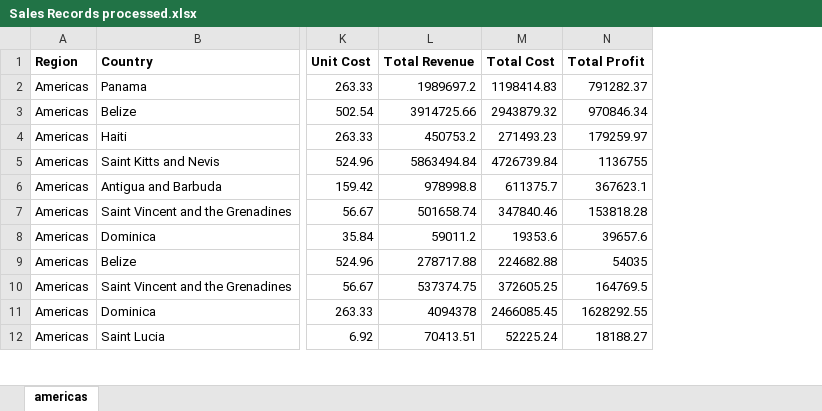
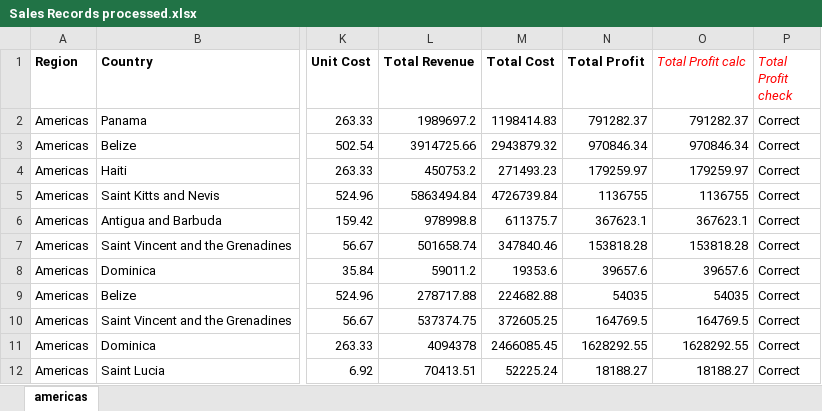
Before and after one commit to arqchicago/automate-excel, an Excel workbook: data/Sales Records processed.xlsx, sheet americas, drawn as a sheet; only a part is shown, gaps mark what is left out; values as stored, in another font and other column widths than the file's, no borders; the diff names each change by its address in the sheet, - before the commit and + after, or states it on an @@ line.

```diff
--- a/data/Sales Records processed.xlsx (sheet americas)
+++ b/data/Sales Records processed.xlsx (sheet americas)
+column O (Total Profit calc), rows 2-12: 791282.37 | 970846.34 | 179259.97 | 1136755 | 367623.1 | 153818.28 | 39657.6 | 54035 | 164769.5 | 1628292.55 | 18188.27
+column P (Total Profit check), rows 2-12: all Correct
```
Also changed, not shown: 1 other file.
